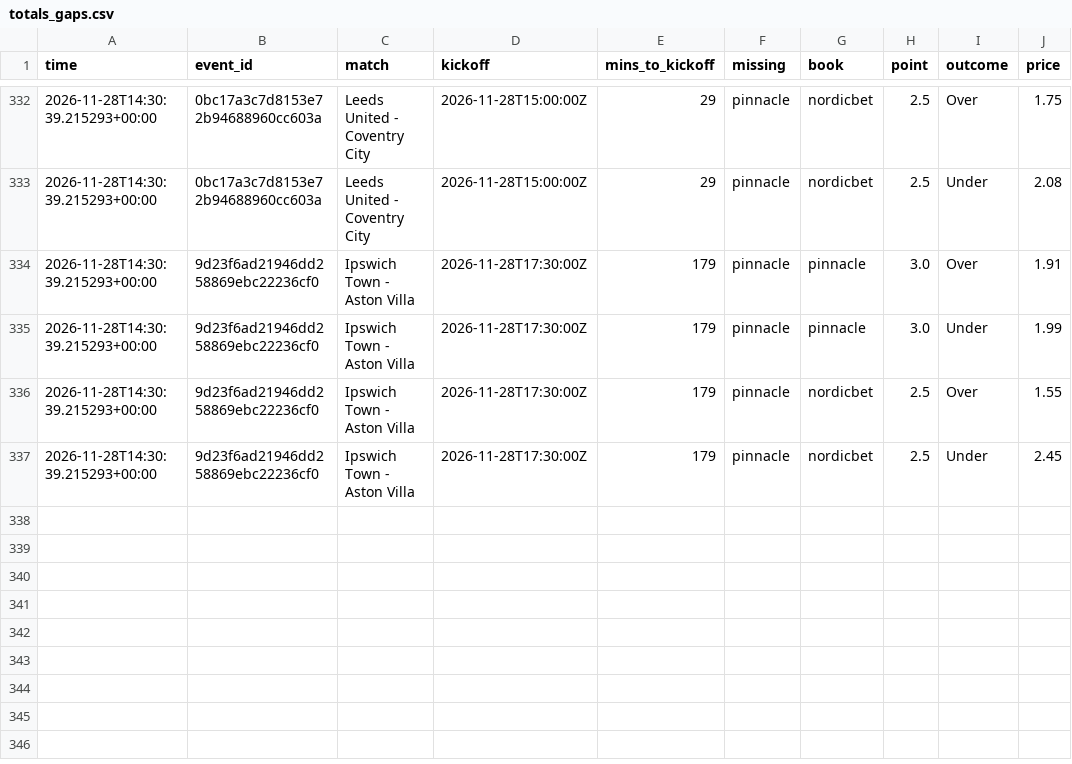
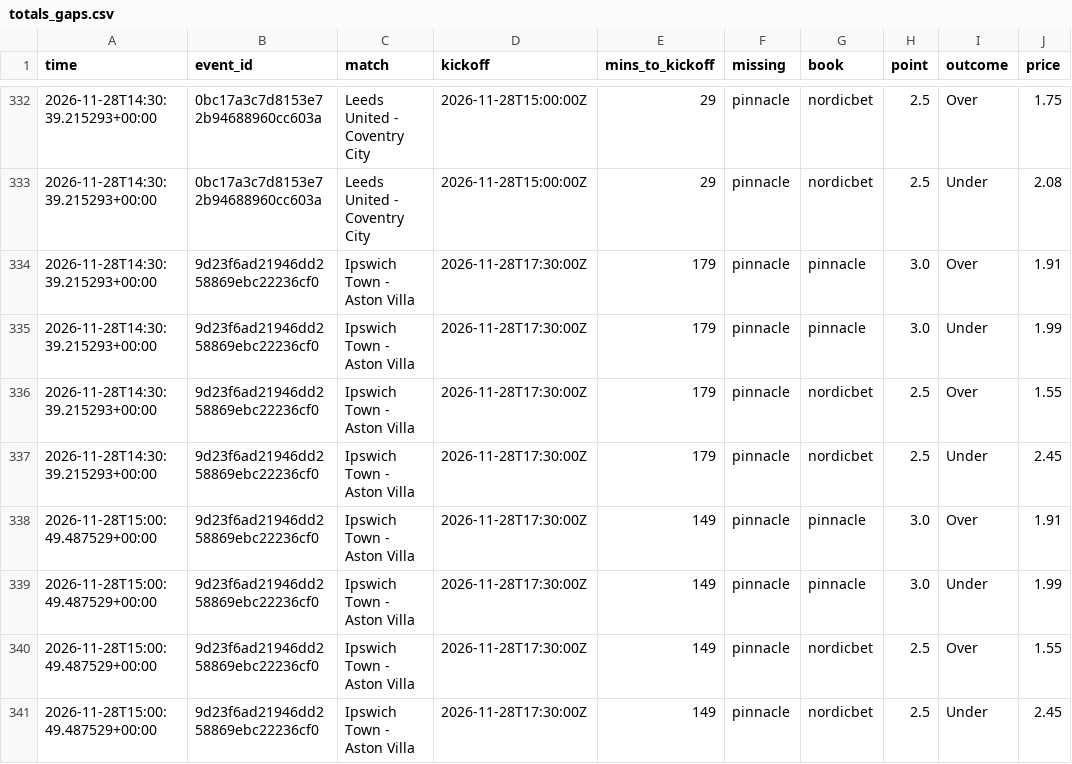
Before and after one commit to Andyabb99/odds-logger, a CSV file: totals_gaps.csv, drawn as a sheet; only a part is shown, gaps mark what is left out; the diff names each change by its address in the sheet, - before the commit and + after, or states it on an @@ line.

```diff
--- a/totals_gaps.csv
+++ b/totals_gaps.csv
+row 338: 2026-11-28T15:00:49.487529+00:00 | 9d23f6ad21946dd258869ebc22236cf0 | Ipswich Town - Aston Villa | 2026-11-28T17:30:00Z | 149 | pinnacle | pinnacle | 3.0 | Over | 1.91
+row 339: 2026-11-28T15:00:49.487529+00:00 | 9d23f6ad21946dd258869ebc22236cf0 | Ipswich Town - Aston Villa | 2026-11-28T17:30:00Z | 149 | pinnacle | pinnacle | 3.0 | Under | 1.99
+row 340: 2026-11-28T15:00:49.487529+00:00 | 9d23f6ad21946dd258869ebc22236cf0 | Ipswich Town - Aston Villa | 2026-11-28T17:30:00Z | 149 | pinnacle | nordicbet | 2.5 | Over | 1.55
+row 341: 2026-11-28T15:00:49.487529+00:00 | 9d23f6ad21946dd258869ebc22236cf0 | Ipswich Town - Aston Villa | 2026-11-28T17:30:00Z | 149 | pinnacle | nordicbet | 2.5 | Under | 2.45
```
Also changed, not shown: snapshots.csv, 1 other file.
